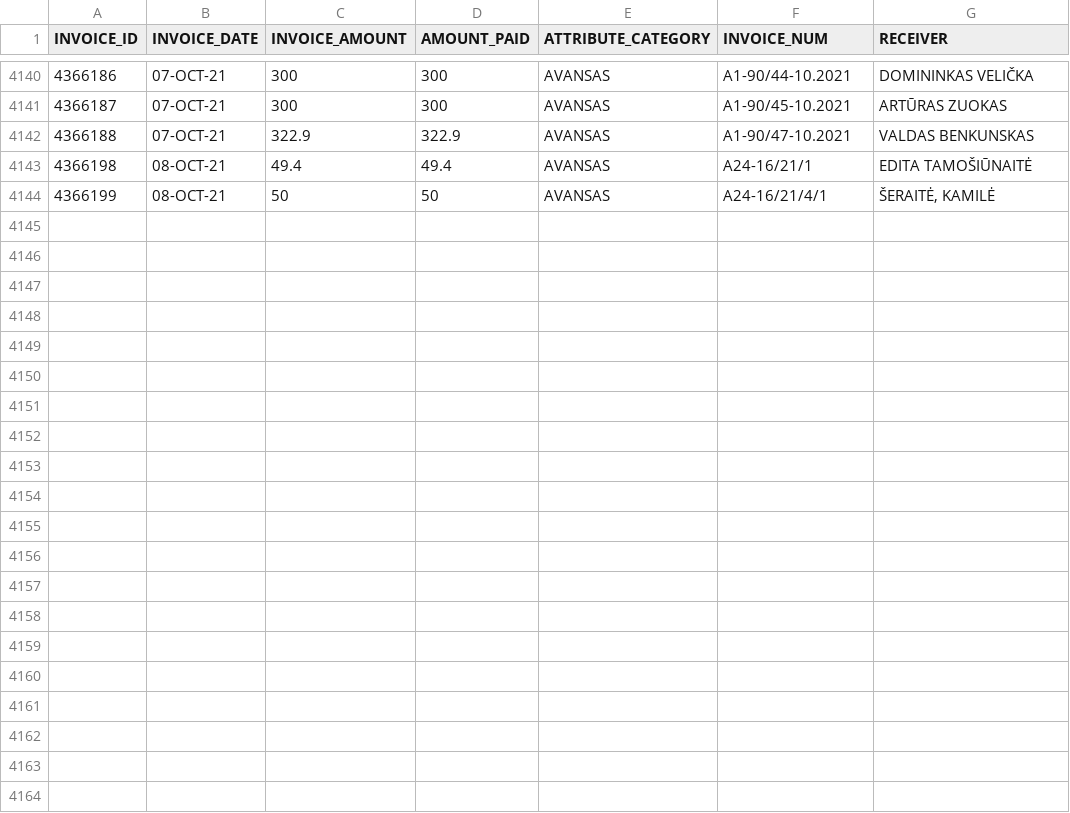
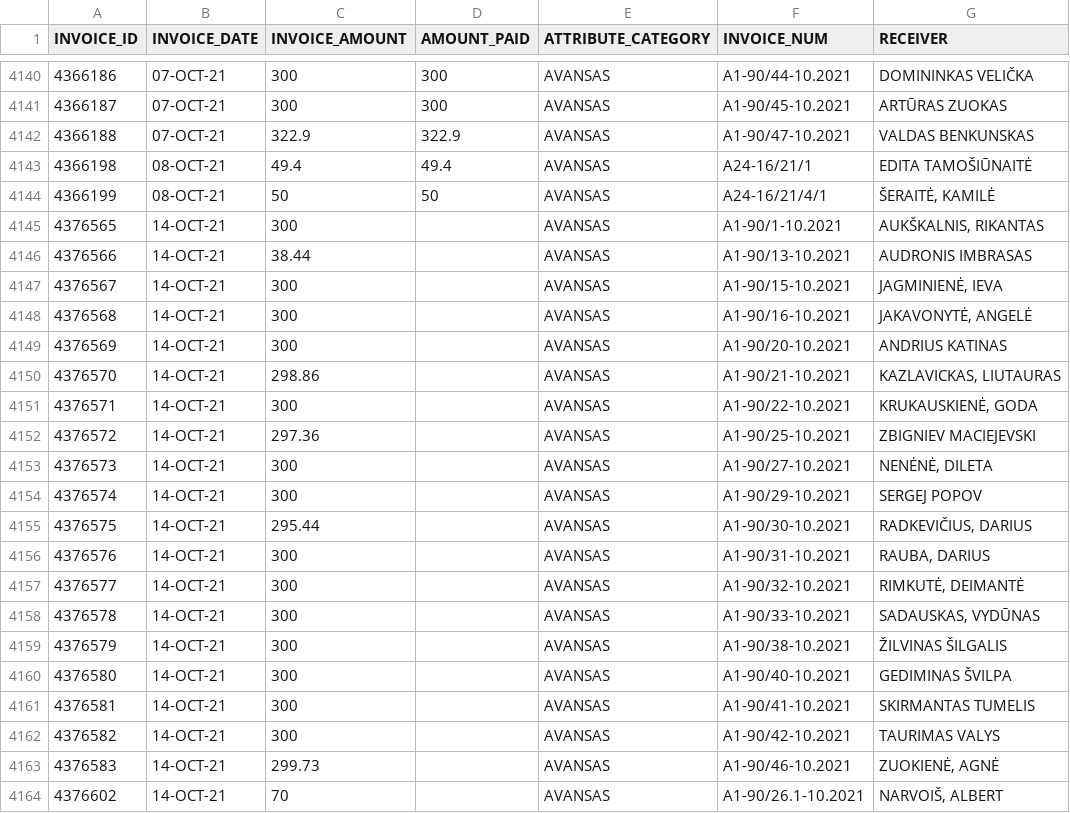
Before and after one commit to vilnius/biudzetas, a CSV file: data/8_ismokos_tarybos_nariams.csv, drawn as a sheet; only a part is shown, gaps mark what is left out; the diff names each change by its address in the sheet, - before the commit and + after, or states it on an @@ line.

```diff
--- a/data/8_ismokos_tarybos_nariams.csv
+++ b/data/8_ismokos_tarybos_nariams.csv
+row 4145: 4376565 | 14-OCT-21 | 300 |  | AVANSAS | A1-90/1-10.2021 | AUKŠKALNIS, RIKANTAS
+row 4146: 4376566 | 14-OCT-21 | 38.44 |  | AVANSAS | A1-90/13-10.2021 | AUDRONIS IMBRASAS
+row 4147: 4376567 | 14-OCT-21 | 300 |  | AVANSAS | A1-90/15-10.2021 | JAGMINIENĖ, IEVA
+row 4148: 4376568 | 14-OCT-21 | 300 |  | AVANSAS | A1-90/16-10.2021 | JAKAVONYTĖ, ANGELĖ
+row 4149: 4376569 | 14-OCT-21 | 300 |  | AVANSAS | A1-90/20-10.2021 | ANDRIUS KATINAS
+row 4150: 4376570 | 14-OCT-21 | 298.86 |  | AVANSAS | A1-90/21-10.2021 | KAZLAVICKAS, LIUTAURAS
+row 4151: 4376571 | 14-OCT-21 | 300 |  | AVANSAS | A1-90/22-10.2021 | KRUKAUSKIENĖ, GODA
+row 4152: 4376572 | 14-OCT-21 | 297.36 |  | AVANSAS | A1-90/25-10.2021 | ZBIGNIEV MACIEJEVSKI
+row 4153: 4376573 | 14-OCT-21 | 300 |  | AVANSAS | A1-90/27-10.2021 | NENĖNĖ, DILETA
+row 4154: 4376574 | 14-OCT-21 | 300 |  | AVANSAS | A1-90/29-10.2021 | SERGEJ POPOV
+row 4155: 4376575 | 14-OCT-21 | 295.44 |  | AVANSAS | A1-90/30-10.2021 | RADKEVIČIUS, DARIUS
+row 4156: 4376576 | 14-OCT-21 | 300 |  | AVANSAS | A1-90/31-10.2021 | RAUBA, DARIUS
+row 4157: 4376577 | 14-OCT-21 | 300 |  | AVANSAS | A1-90/32-10.2021 | RIMKUTĖ, DEIMANTĖ
+row 4158: 4376578 | 14-OCT-21 | 300 |  | AVANSAS | A1-90/33-10.2021 | SADAUSKAS, VYDŪNAS
+row 4159: 4376579 | 14-OCT-21 | 300 |  | AVANSAS | A1-90/38-10.2021 | ŽILVINAS ŠILGALIS
+row 4160: 4376580 | 14-OCT-21 | 300 |  | AVANSAS | A1-90/40-10.2021 | GEDIMINAS ŠVILPA
+row 4161: 4376581 | 14-OCT-21 | 300 |  | AVANSAS | A1-90/41-10.2021 | SKIRMANTAS TUMELIS
+row 4162: 4376582 | 14-OCT-21 | 300 |  | AVANSAS | A1-90/42-10.2021 | TAURIMAS VALYS
+row 4163: 4376583 | 14-OCT-21 | 299.73 |  | AVANSAS | A1-90/46-10.2021 | ZUOKIENĖ, AGNĖ
+row 4164: 4376602 | 14-OCT-21 | 70 |  | AVANSAS | A1-90/26.1-10.2021 | NARVOIŠ, ALBERT
```
Also changed, not shown: data/10_ms_paskolos.csv, data/14_paskolos.csv, 8 other files.
